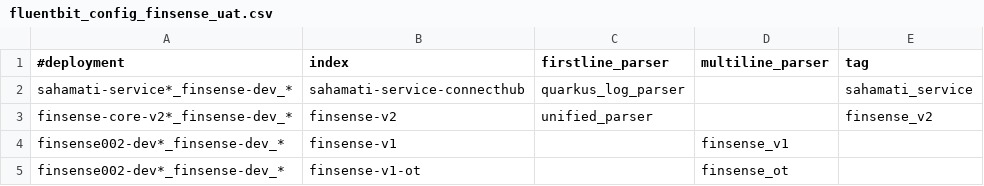
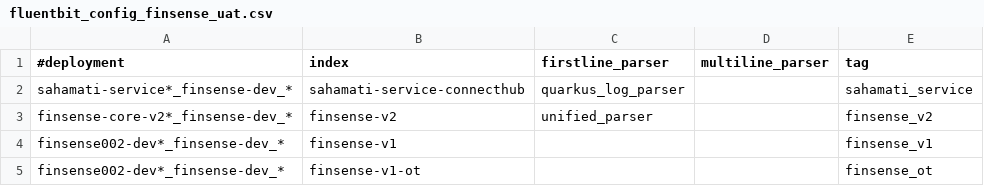
Before and after one commit to souravgharge-ftpl/fluent-bit-config, a CSV file: finsense/fluentbit_config_finsense_uat.csv, drawn as a sheet.

Commit message:
Update fluentbit_config_finsense_uat.csv

```diff
--- a/finsense/fluentbit_config_finsense_uat.csv
+++ b/finsense/fluentbit_config_finsense_uat.csv
@@ -3,3 +3,3 @@ sahamati-service*_finsense-dev_*,sahamati-service-connecthub,quarkus_log_parser,
 finsense-core-v2*_finsense-dev_*,finsense-v2,unified_parser,,finsense_v2
-finsense002-dev*_finsense-dev_*,finsense-v1,,finsense_v1
-finsense002-dev*_finsense-dev_*,finsense-v1-ot,,finsense_ot
+finsense002-dev*_finsense-dev_*,finsense-v1,,,finsense_v1
+finsense002-dev*_finsense-dev_*,finsense-v1-ot,,,finsense_ot
```
